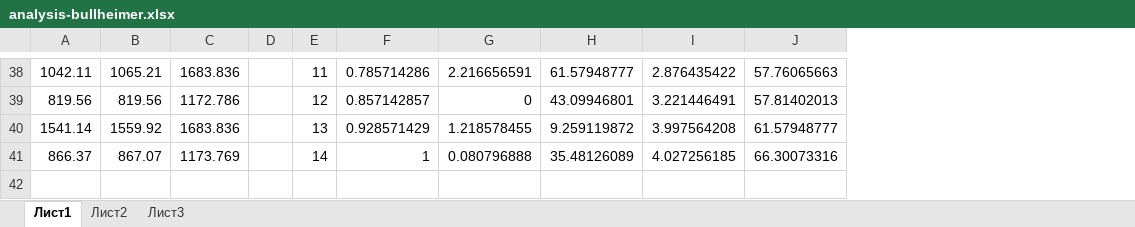
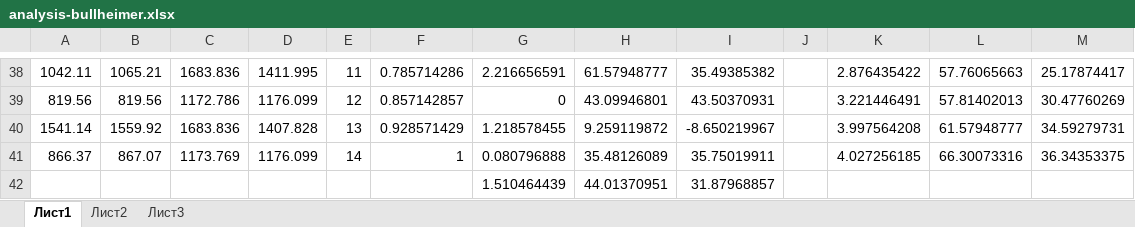
Before and after one commit to ElderMayday/master, an Excel workbook: irace/results/scaled/analysis-bullheimer.xlsx, sheet Лист1, drawn as a sheet; only a part is shown, gaps mark what is left out; values as stored, in another font and other column widths than the file's, no borders; charts and pictures not drawn; removed rows and columns are numbered as before the commit, all else as after; the diff covers the shown part only; the diff names each change by its address in the sheet, - before the commit and + after, or states it on an @@ line.

```diff
--- a/irace/results/scaled/analysis-bullheimer.xlsx (sheet Лист1)
+++ b/irace/results/scaled/analysis-bullheimer.xlsx (sheet Лист1)
-column D, empty
+column D, rows 38-41: 1411.995 | 1176.099 | 1407.828 | 1176.099
+column I, rows 38-41: 35.49385382 | 43.50370931 | -8.650219967 | 35.75019911
+column J, empty
+column M, rows 38-41: 25.17874417 | 30.47760269 | 34.59279731 | 36.34353375
+row 42:  |  |  |  |  |  | 1.510464439 | 44.01370951 | 31.87968857
```
Also changed, not shown: 28 edited cells elsewhere in this sheet, charts or pictures, 12 other files.
